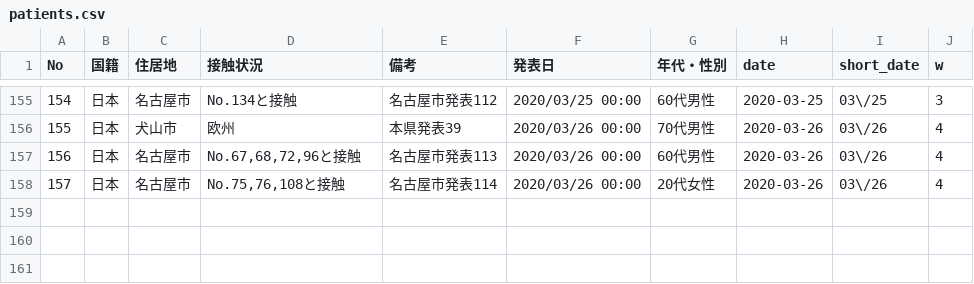
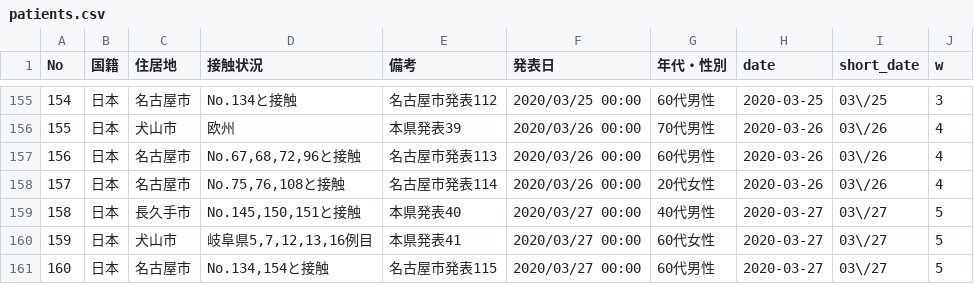
Before and after one commit to code4nagoya/covid19-scrape, a CSV file: patients.csv, drawn as a sheet; only a part is shown, gaps mark what is left out.

```diff
--- a/patients.csv
+++ b/patients.csv
@@ -158 +158,4 @@ No,国籍,住居地,接触状況,備考,発表日,年代・性別,date,short_dat
 157,日本,名古屋市,"No.75,76,108と接触",名古屋市発表114,2020/03/26 00:00,20代女性,2020-03-26,03\/26,4
+158,日本,長久手市,"No.145,150,151と接触",本県発表40,2020/03/27 00:00,40代男性,2020-03-27,03\/27,5
+159,日本,犬山市,"岐阜県5,7,12,13,16例目",本県発表41,2020/03/27 00:00,60代女性,2020-03-27,03\/27,5
+160,日本,名古屋市,"No.134,154と接触",名古屋市発表115,2020/03/27 00:00,60代男性,2020-03-27,03\/27,5
```
Also changed, not shown: 1 other file.
